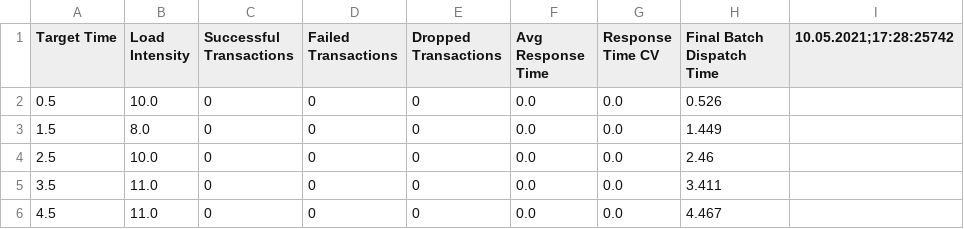
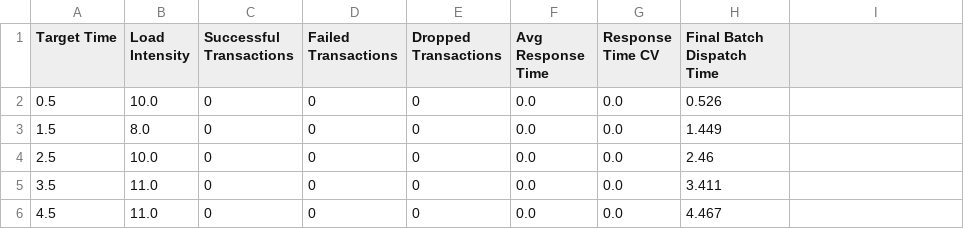
Before and after one commit to Cambio-Project/trainticket-chaos-experiments, a CSV file: results/scenario-4/steady-log-post.csv, drawn as a sheet; only a part is shown.

```diff
--- a/results/scenario-4/steady-log-post.csv
+++ b/results/scenario-4/steady-log-post.csv
@@ -1,2 +1,2 @@
-Target Time,Load Intensity,Successful Transactions,Failed Transactions,Dropped Transactions,Avg Response Time,Response Time CV,Final Batch Dispatch Time,10.05.2021;17:28:25742
+Target Time,Load Intensity,Successful Transactions,Failed Transactions,Dropped Transactions,Avg Response Time,Response Time CV,Final Batch Dispatch Time
 0.5,10.0,0,0,0,0.0,0.0,0.526
```
Also changed, not shown: results/scenario-1/steady-log-post.csv, results/scenario-1/steady-log-pre.csv, 4 other files.
